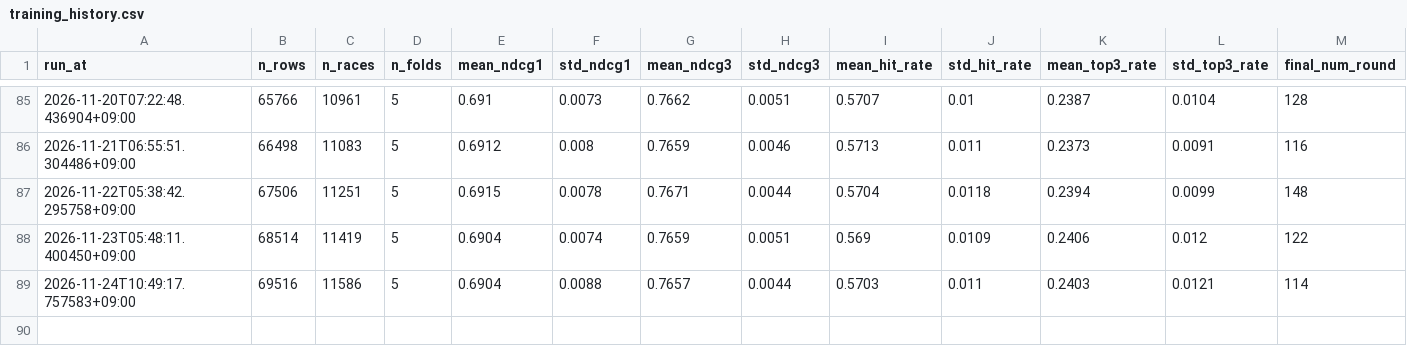
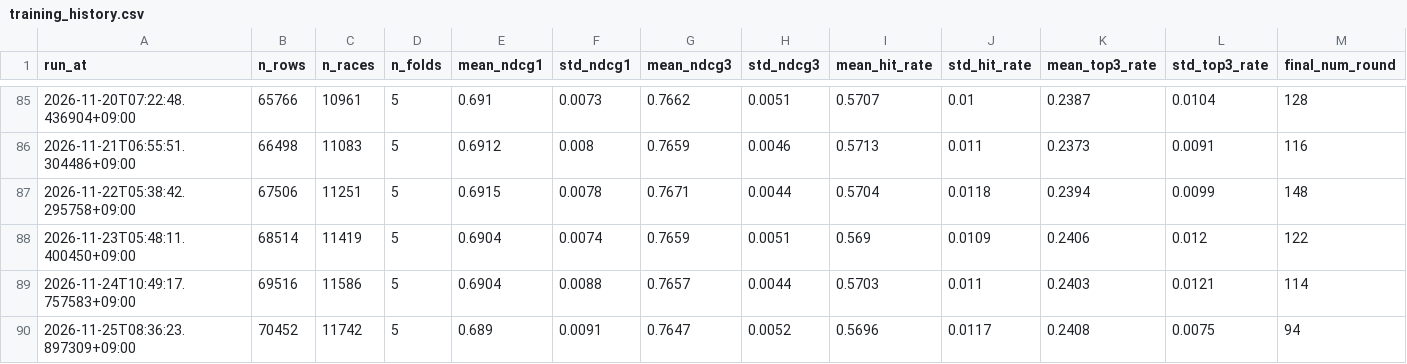
Before and after one commit to junsoku/Boterace, a CSV file: data-collection/training_history.csv, drawn as a sheet; only a part is shown, gaps mark what is left out; the diff names each change by its address in the sheet, - before the commit and + after, or states it on an @@ line.

```diff
--- a/data-collection/training_history.csv
+++ b/data-collection/training_history.csv
+row 90: 2026-11-25T08:36:23.897309+09:00 | 70452 | 11742 | 5 | 0.689 | 0.0091 | 0.7647 | 0.0052 | 0.5696 | 0.0117 | 0.2408 | 0.0075 | 94
```
Also changed, not shown: 1 other file.
